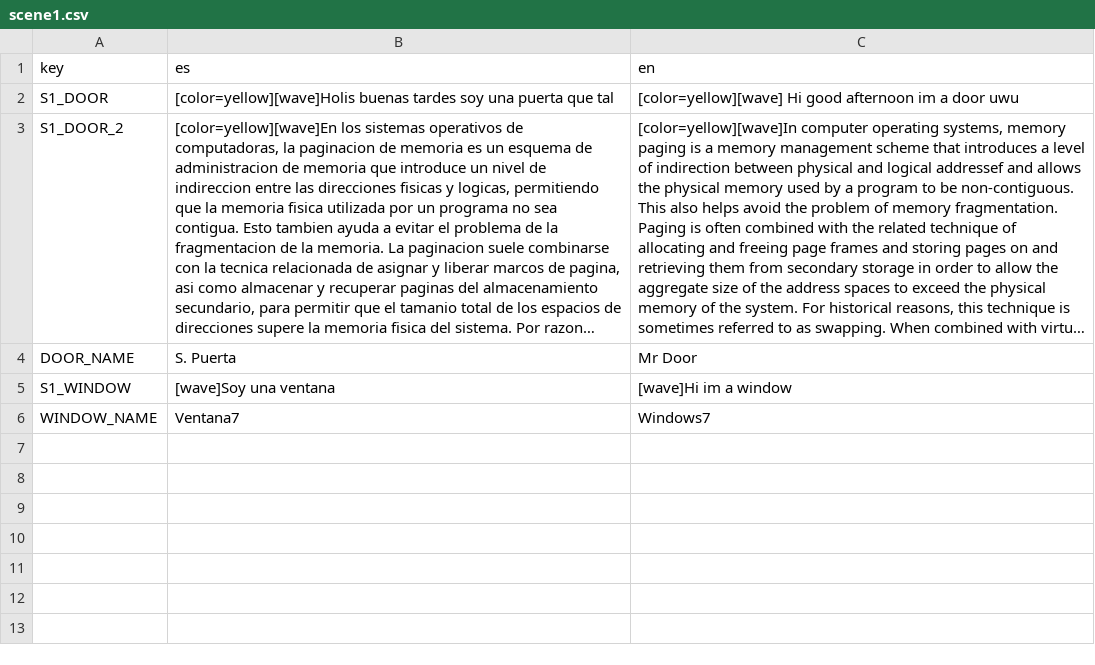
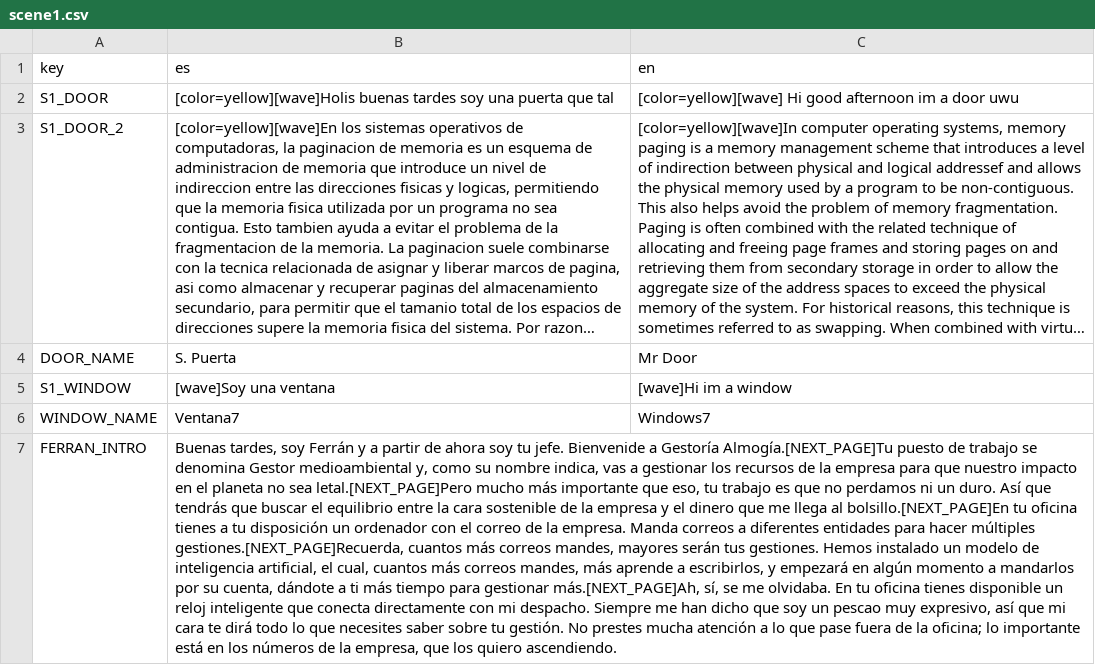
Before and after one commit to Clansayo/FlamanteGameJam, a CSV file: dialogues/scene1.csv, drawn as a sheet; long unchanged cells end in …; the diff names each change by its address in the sheet, - before the commit and + after, or states it on an @@ line.

```diff
--- a/dialogues/scene1.csv
+++ b/dialogues/scene1.csv
+row 7: FERRAN_INTRO | Buenas tardes, soy Ferrán y a partir de ahora soy tu jefe. Bienvenide a Gestoría Almogía.[NEXT_PAGE]Tu puesto de trabajo se denomina Gestor medioambiental y, como su nombre indica, vas a gestionar los recursos de la empresa para que nuestro impacto en el planeta no sea letal.[NEXT_PAGE]Pero mucho más importante que eso, tu trabajo es que no perdamos ni un duro. Así que tendrás que buscar el equilibrio entre la cara sostenible de la empresa y el dinero que me llega al bolsillo.[NEXT_PAGE]En tu oficina tienes a tu disposición un ordenador con el correo de la empresa. Manda correos a diferentes entidades para hacer múltiples gestiones.[NEXT_PAGE]Recuerda, cuantos más correos mandes, mayores serán tus gestiones. Hemos instalado un modelo de inteligencia artificial, el cual, cuantos más correos mandes, más aprende a escribirlos, y empezará en algún momento a mandarlos por su cuenta, dándote a ti más tiempo para gestionar más.[NEXT_PAGE]Ah, sí, se me olvidaba. En tu oficina tienes disponible un reloj inteligente que conecta directamente con mi despacho. Siempre me han dicho que soy un pescao muy expresivo, así que mi cara te dirá todo lo que necesites saber sobre tu gestión. No prestes mucha atención a lo que pase fuera de la oficina; lo importante está en los números de la empresa, que los quiero ascendiendo.
```
Also changed, not shown: 6 other files.
